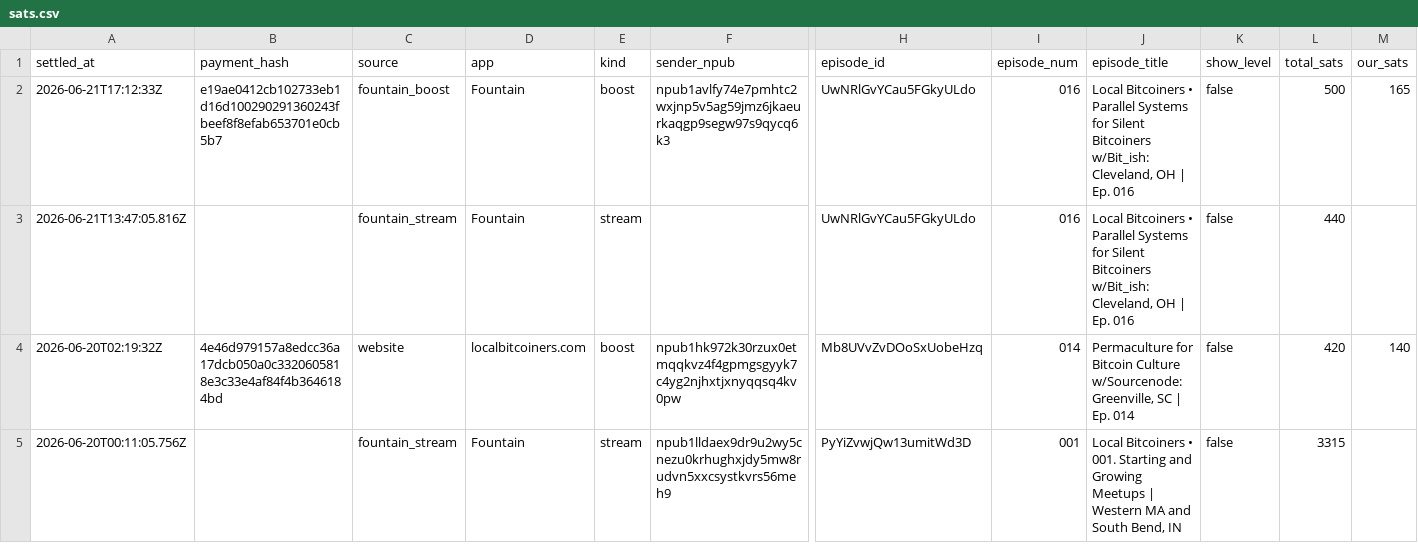
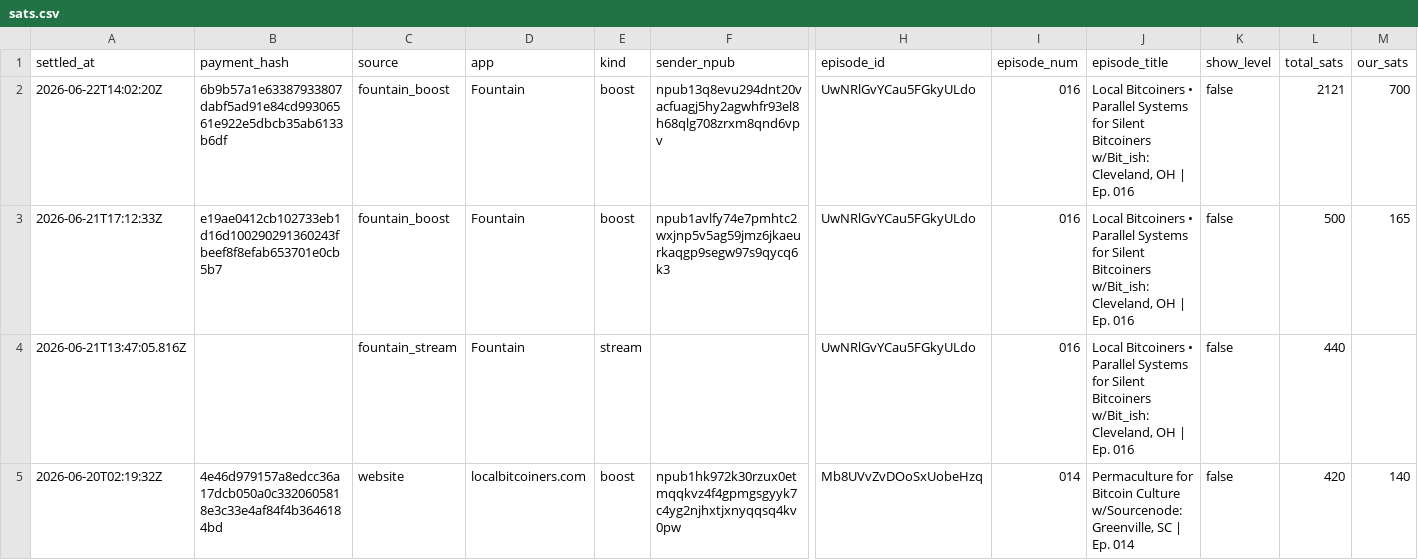
Before and after one commit to ReedBTC/localbitcoiners, a CSV file: data/sats.csv, drawn as a sheet; only a part is shown, gaps mark what is left out; the shorter side is filled out with more unchanged rows; rows hold the shown columns only; the diff names each change by its address in the sheet, - before the commit and + after, or states it on an @@ line.

```diff
--- a/data/sats.csv
+++ b/data/sats.csv
+row 2: 2026-06-22T14:02:20Z | 6b9b57a1e63387933807dabf5ad91e84cd99306561e922e5dbcb35ab6133b6df | fountain_boost | Fountain | boost | npub13q8evu294dnt20vacfuagj5hy2agwhfr93el8h68qlg708zrxm8qnd6vpv | UwNRlGvYCau5FGkyULdo | 016 | Local Bitcoiners • Parallel Systems for Silent Bitcoiners w/Bit_ish: Cleveland, OH | Ep. 016 | false | 2121 | 700
```
Also changed, not shown: data/fountain-api.csv, data/zaps.csv, 3 other files.
